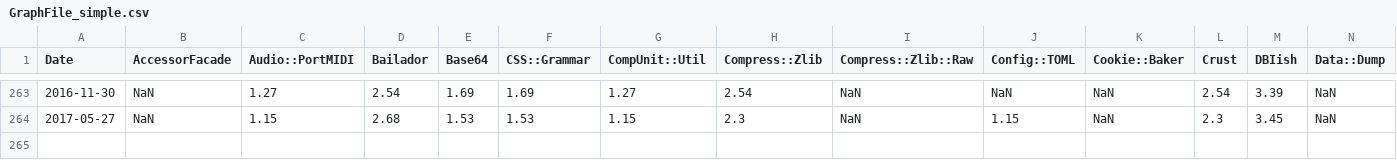
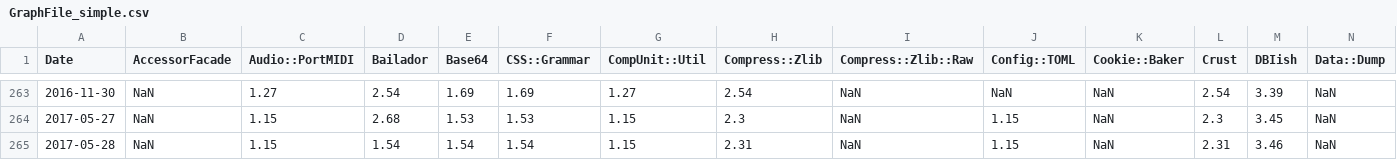
Before and after one commit to finanalyst/ModuleCitation, a CSV file: GraphFile_simple.csv, drawn as a sheet; only a part is shown, gaps mark what is left out; rows hold the shown columns only; the diff names each change by its address in the sheet, - before the commit and + after, or states it on an @@ line.

```diff
--- a/GraphFile_simple.csv
+++ b/GraphFile_simple.csv
+row 265: 2017-05-28 | NaN | 1.15 | 1.54 | 1.54 | 1.54 | 1.15 | 2.31 | NaN | 1.15 | NaN | 2.31 | 3.46 | NaN
```
Also changed, not shown: GraphFile_AllModules.csv, GraphFile_recursive.csv, 1 other file.
